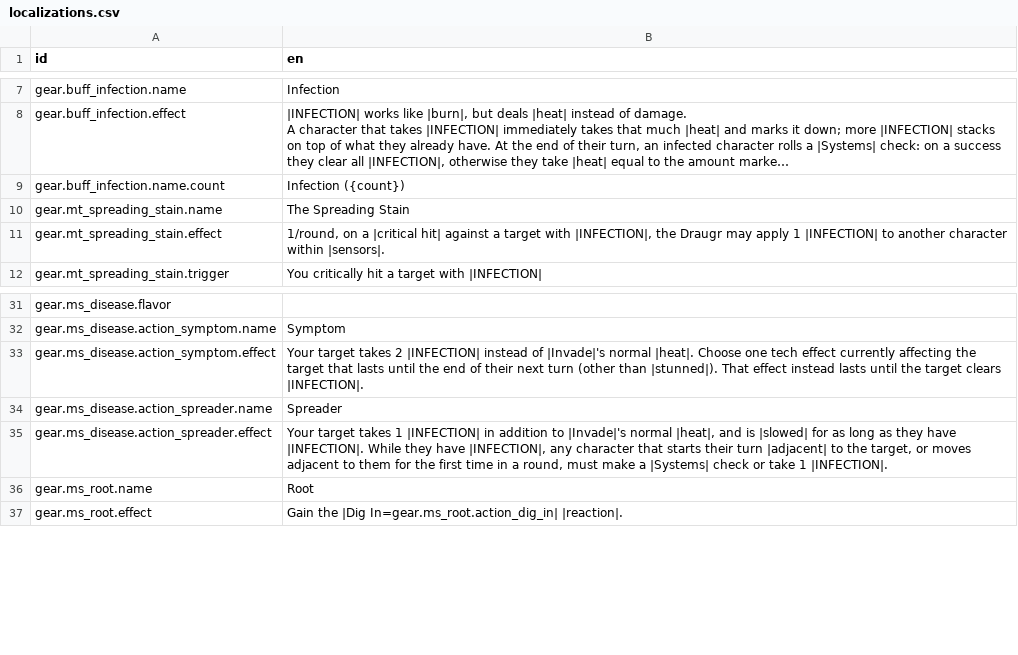
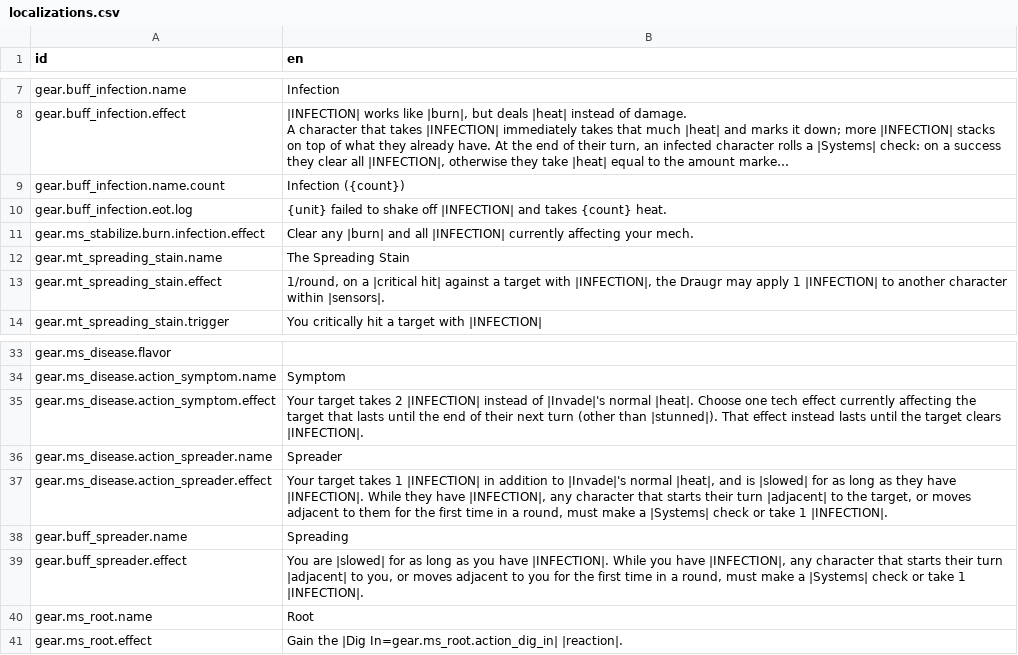
Before and after one commit to Reag/ThyHubrisManifest, a CSV file: localization/localizations.csv, drawn as a sheet; only a part is shown, gaps mark what is left out; long unchanged cells end in …; the diff names each change by its address in the sheet, - before the commit and + after, or states it on an @@ line.

```diff
--- a/localization/localizations.csv
+++ b/localization/localizations.csv
+row 10: gear.buff_infection.eot.log | {unit} failed to shake off |INFECTION| and takes {count} heat.
+row 11: gear.ms_stabilize.burn.infection.effect | Clear any |burn| and all |INFECTION| currently affecting your mech.
+row 38: gear.buff_spreader.name | Spreading
+row 39: gear.buff_spreader.effect | You are |slowed| for as long as you have |INFECTION|. While you have |INFECTION|, any character that starts their turn |adjacent| to you, or moves adjacent to you for the first time in a round, must make a |Systems| check or take 1 |INFECTION|.
```
Also changed, not shown: 8 other files.
